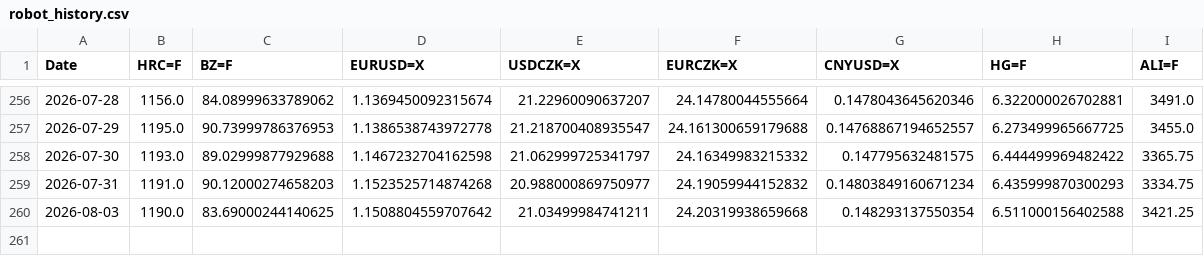
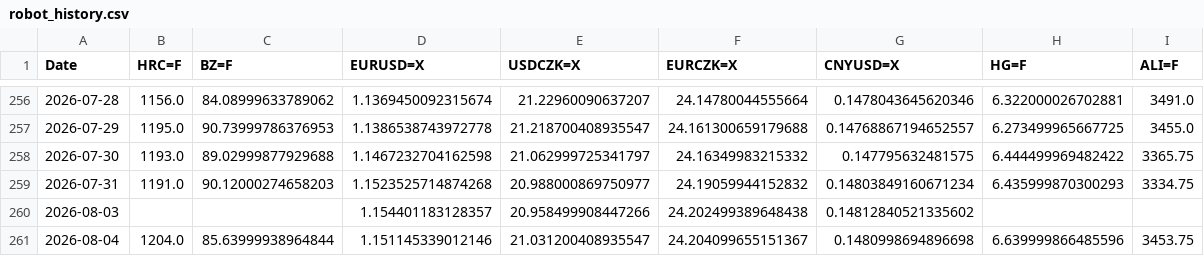
Before and after one commit to Glock17G5/nakupni-dashboard, a CSV file: robot_history.csv, drawn as a sheet; only a part is shown, gaps mark what is left out.

```diff
--- a/robot_history.csv
+++ b/robot_history.csv
@@ -259,2 +259,3 @@ Date,HRC=F,BZ=F,EURUSD=X,USDCZK=X,EURCZK=X,CNYUSD=X,HG=F,ALI=F
 2026-07-31,1191.0,90.12000274658203,1.1523525714874268,20.988000869750977,24.19059944152832,0.14803849160671234,6.435999870300293,3334.75
-2026-08-03,1190.0,83.69000244140625,1.1508804559707642,21.03499984741211,24.20319938659668,0.148293137550354,6.511000156402588,3421.25
+2026-08-03,,,1.154401183128357,20.958499908447266,24.202499389648438,0.14812840521335602,,
+2026-08-04,1204.0,85.63999938964844,1.151145339012146,21.031200408935547,24.204099655151367,0.1480998694896698,6.639999866485596,3453.75
```
Also changed, not shown: 2 other files.
